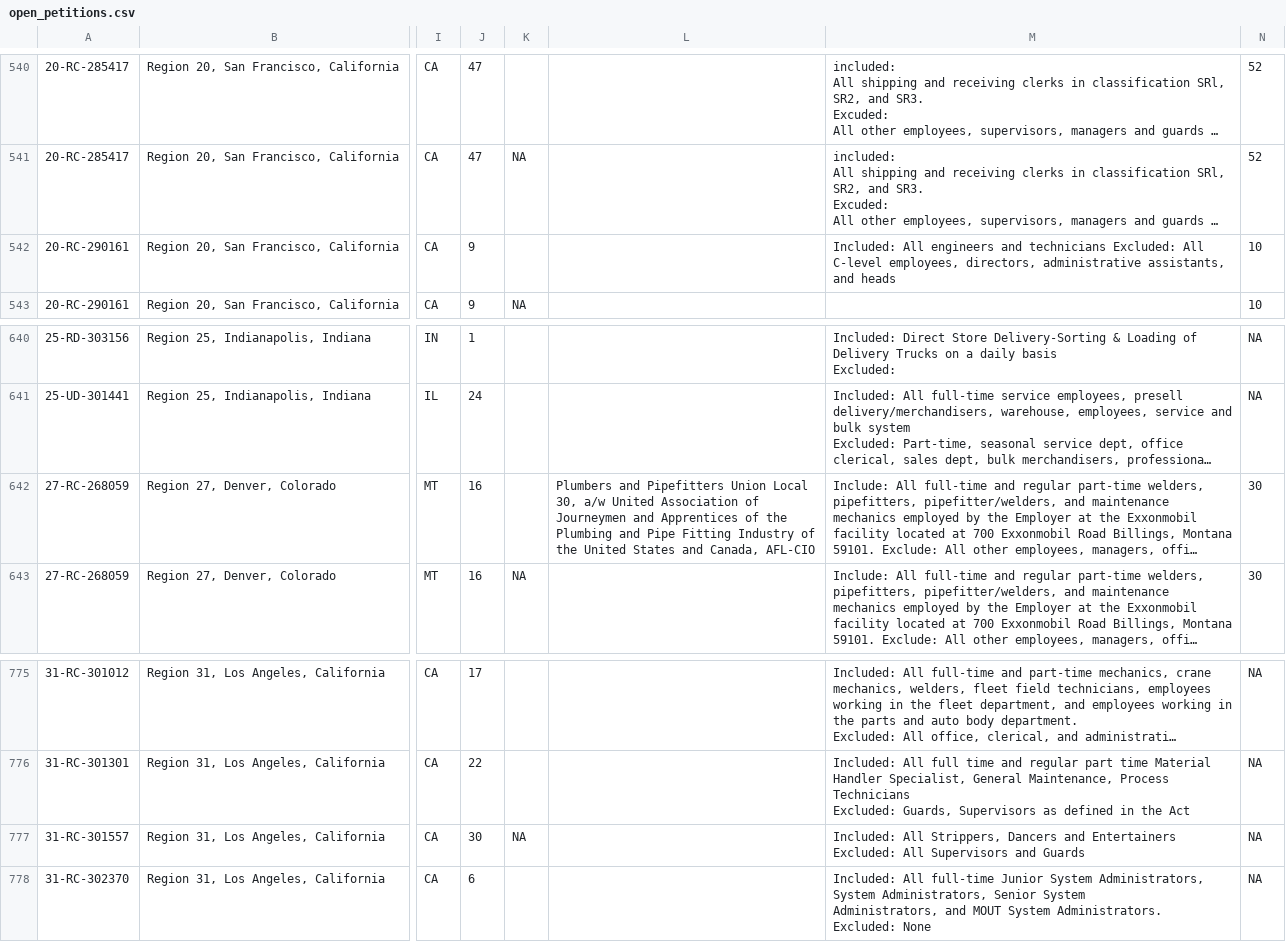
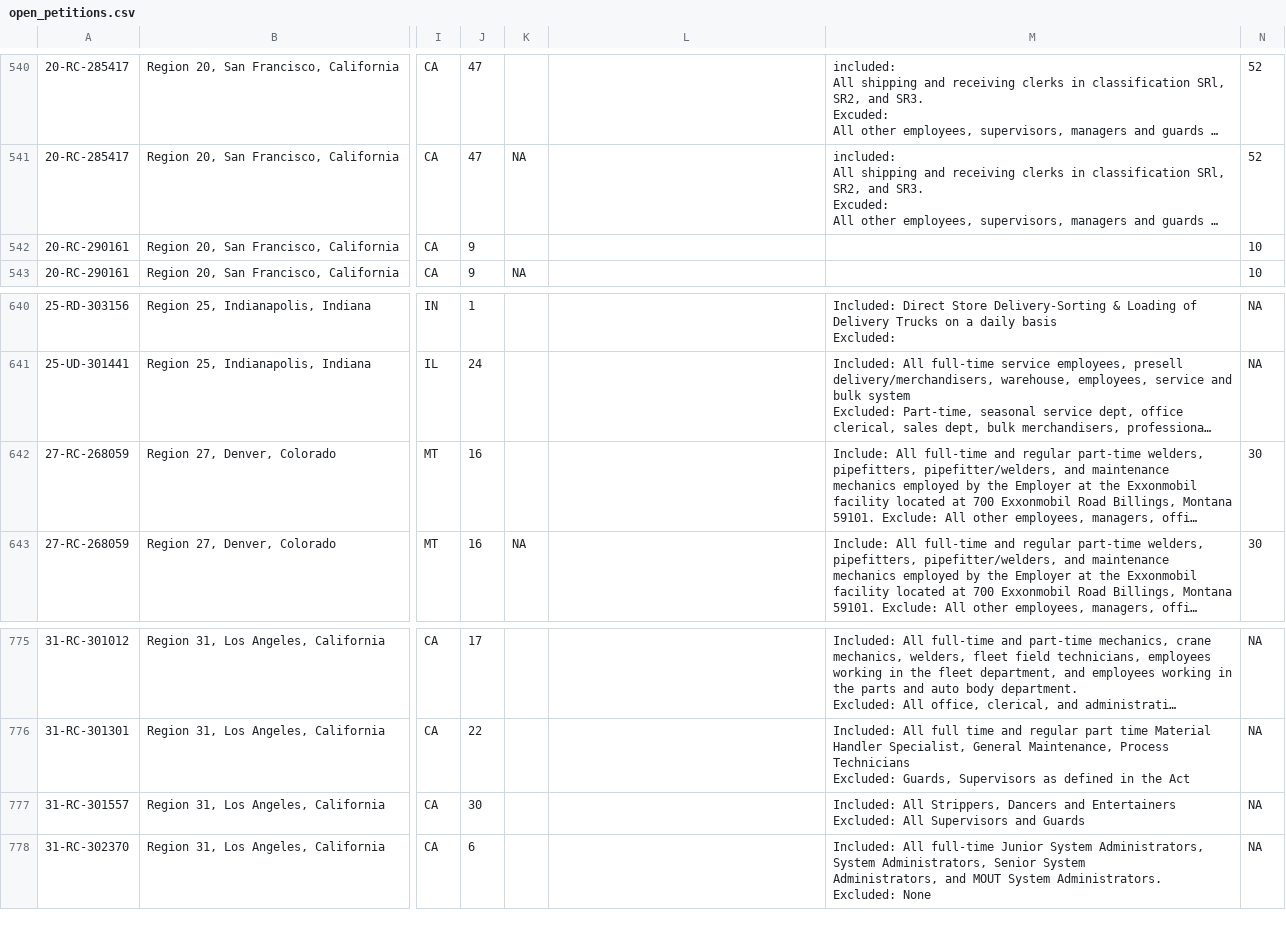
Before and after one commit to reuning/unionwebsite, a CSV file: gen/data/open_petitions.csv, drawn as a sheet; only a part is shown, gaps mark what is left out; long unchanged cells end in …; the diff covers the shown part only; the diff names each change by its address in the sheet, - before the commit and + after, or states it on an @@ line.

```diff
--- a/gen/data/open_petitions.csv
+++ b/gen/data/open_petitions.csv
-M542: Included: All engineers and technicians Excluded: All C-level employees, directors, administrative assistants, and heads
+M542: (empty)
-L642: Plumbers and Pipefitters Union Local 30, a/w United Association of Journeymen and Apprentices of the Plumbing and Pipe Fitting Industry of the United States and Canada, AFL-CIO
+L642: (empty)
-K777: NA
+K777: (empty)
```
Also changed, not shown: 2 added rows, 2 removed rows and 24 edited cells elsewhere in this file.
